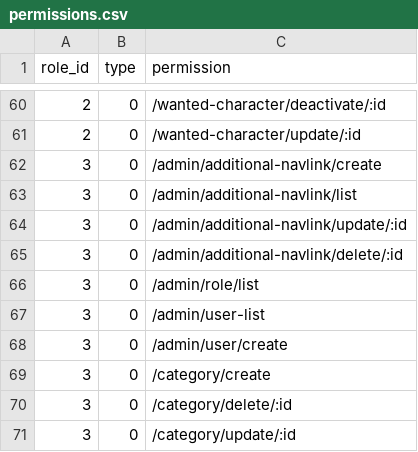
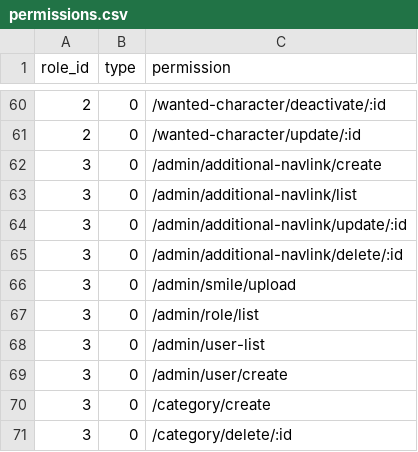
Before and after one commit to viper-f/cruce-backend, a CSV file: src/Install/permissions.csv, drawn as a sheet; only a part is shown, gaps mark what is left out; the shorter side is filled out with more unchanged rows.

```diff
--- a/src/Install/permissions.csv
+++ b/src/Install/permissions.csv
@@ -65,2 +65,3 @@ role_id,type,permission
 3,0,/admin/additional-navlink/delete/:id
+3,0,/admin/smile/upload
 3,0,/admin/role/list
```
Also changed, not shown: 4 other files.
